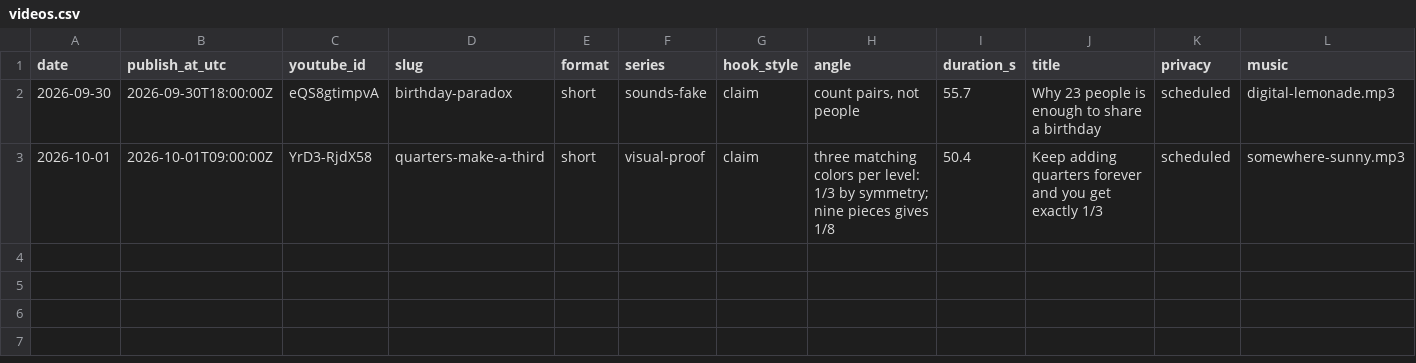
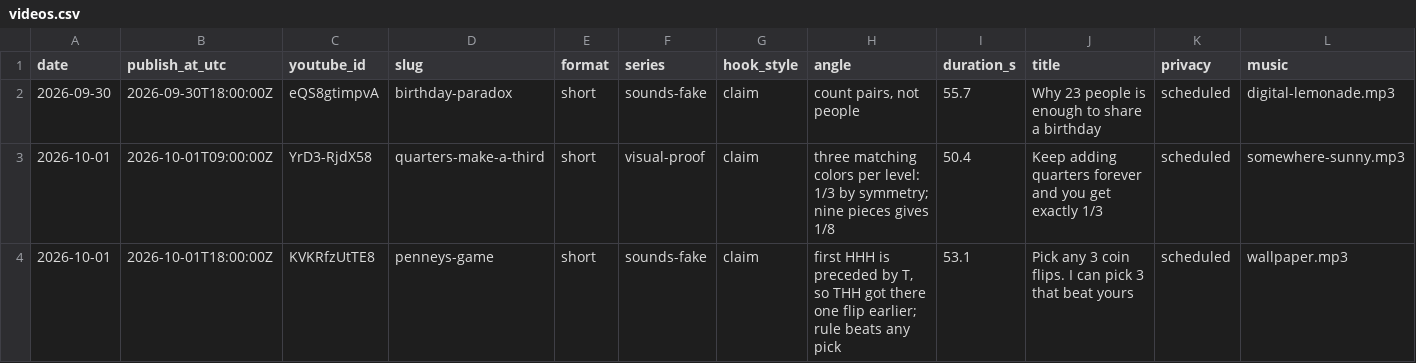
Before and after one commit to AlphaHylian/surprisal, a CSV file: state/videos.csv, drawn as a sheet; only a part is shown; rows hold the shown columns only; the diff names each change by its address in the sheet, - before the commit and + after, or states it on an @@ line.

Commit message:
2026-10-01 penneys-game

```diff
--- a/state/videos.csv
+++ b/state/videos.csv
+row 4: 2026-10-01 | 2026-10-01T18:00:00Z | KVKRfzUtTE8 | penneys-game | short | sounds-fake | claim | first HHH is preceded by T, so THH got there one flip earlier; rule beats any pick | 53.1 | Pick any 3 coin flips. I can pick 3 that beat yours | scheduled | wallpaper.mp3
```
Also changed, not shown: 6 other files.
